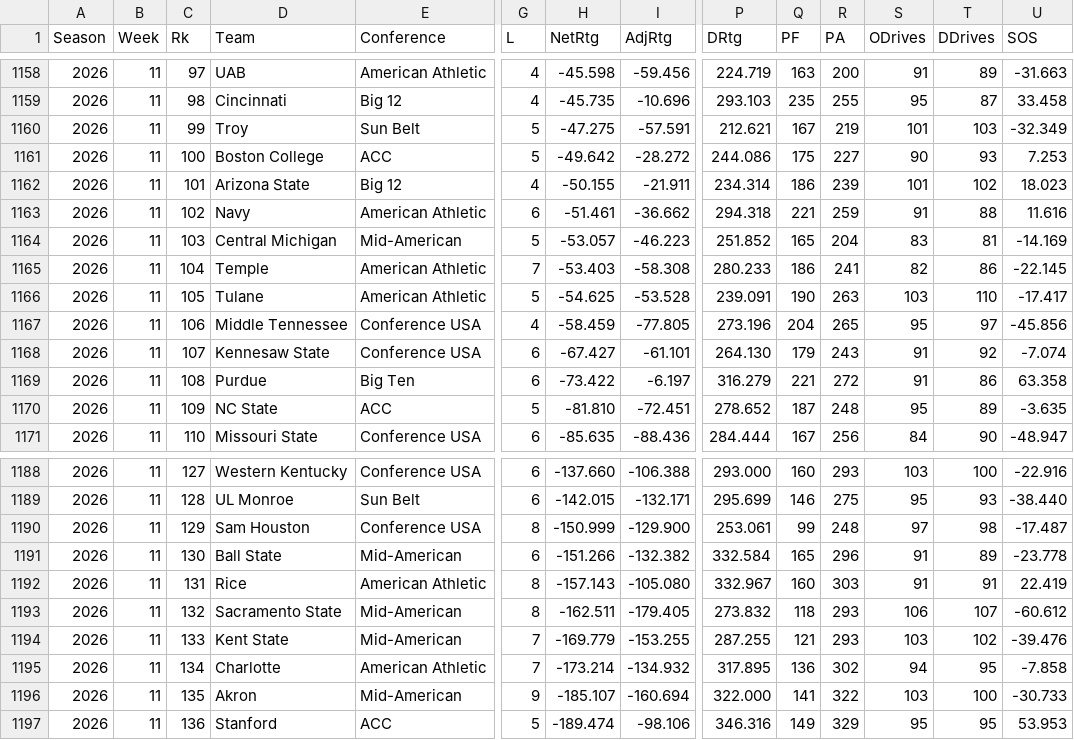
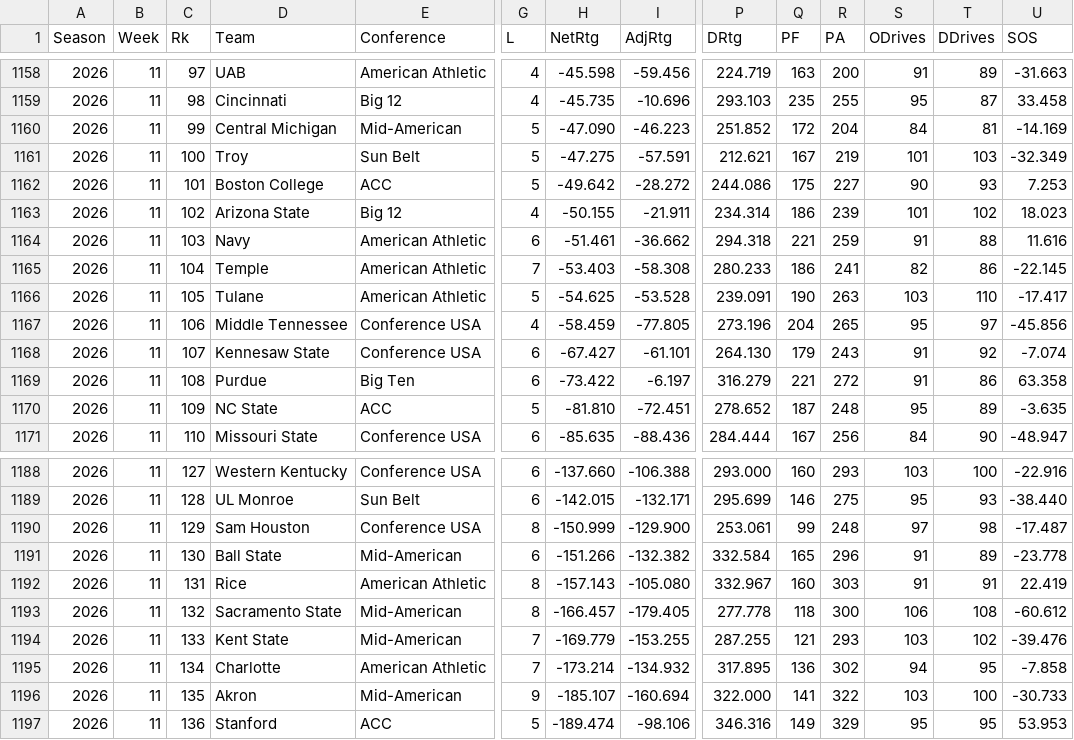
Before and after one commit to EricAGonzalz/CFBRankings, a CSV file: data/2026 History.csv, drawn as a sheet; only a part is shown, gaps mark what is left out; removed rows and columns are numbered as before the commit, all else as after; rows hold the shown columns only; the diff names each change by its address in the sheet, - before the commit and + after, or states it on an @@ line.

```diff
--- a/data/2026 History.csv
+++ b/data/2026 History.csv
+row 1160: 2026 | 11 | 99 | Central Michigan | Mid-American | 5 | -47.090 | -46.223 | 251.852 | 172 | 204 | 84 | 81 | -14.169
-C1161 (Rk): 99
+C1161 (Rk): 100
-C1162 (Rk): 100
+C1162 (Rk): 101
-C1163 (Rk): 101
+C1163 (Rk): 102
-C1164 (Rk): 102
+C1164 (Rk): 103
-row 1164: 2026 | 11 | 103 | Central Michigan | Mid-American | 5 | -53.057 | -46.223 | 251.852 | 165 | 204 | 83 | 81 | -14.169
-H1193 (NetRtg): -162.511
+H1193 (NetRtg): -166.457
-P1193 (DRtg): 273.832
+P1193 (DRtg): 277.778
-R1193 (PA): 293
+R1193 (PA): 300
-T1193 (DDrives): 107
+T1193 (DDrives): 108
```
Also changed, not shown: data/2026 Master.csv, data/2026 Schedule.csv, 2 other files.
